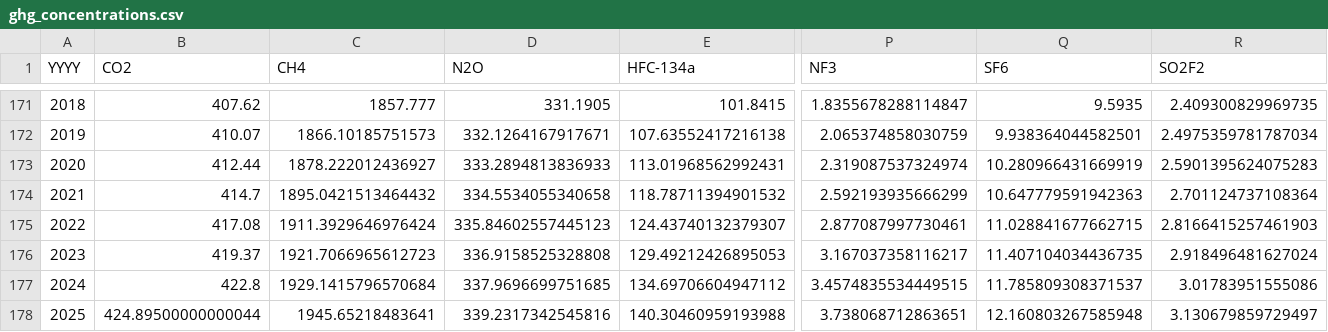
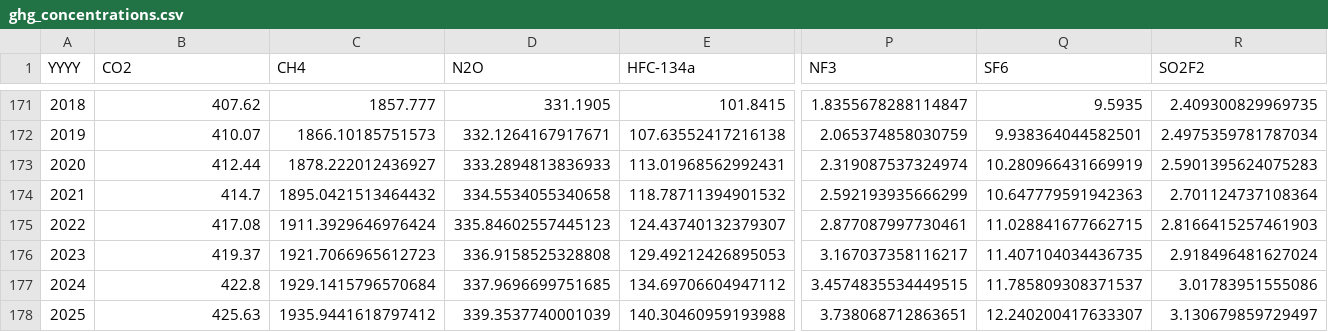
Before and after one commit to ClimateIndicator/forcing-timeseries, a CSV file: output/ghg_concentrations.csv, drawn as a sheet; only a part is shown, gaps mark what is left out; the diff names each change by its address in the sheet, - before the commit and + after, or states it on an @@ line.

```diff
--- a/output/ghg_concentrations.csv
+++ b/output/ghg_concentrations.csv
-B178 (CO2): 424.89500000000044
+B178 (CO2): 425.63
-C178 (CH4): 1945.65218483641
+C178 (CH4): 1935.9441618797412
-D178 (N2O): 339.2317342545816
+D178 (N2O): 339.3537740001039
-Q178 (SF6): 12.160803267585948
+Q178 (SF6): 12.240200417633307
```
Also changed, not shown: output/ghg_equivalent_emissions.csv, 3 other files.
